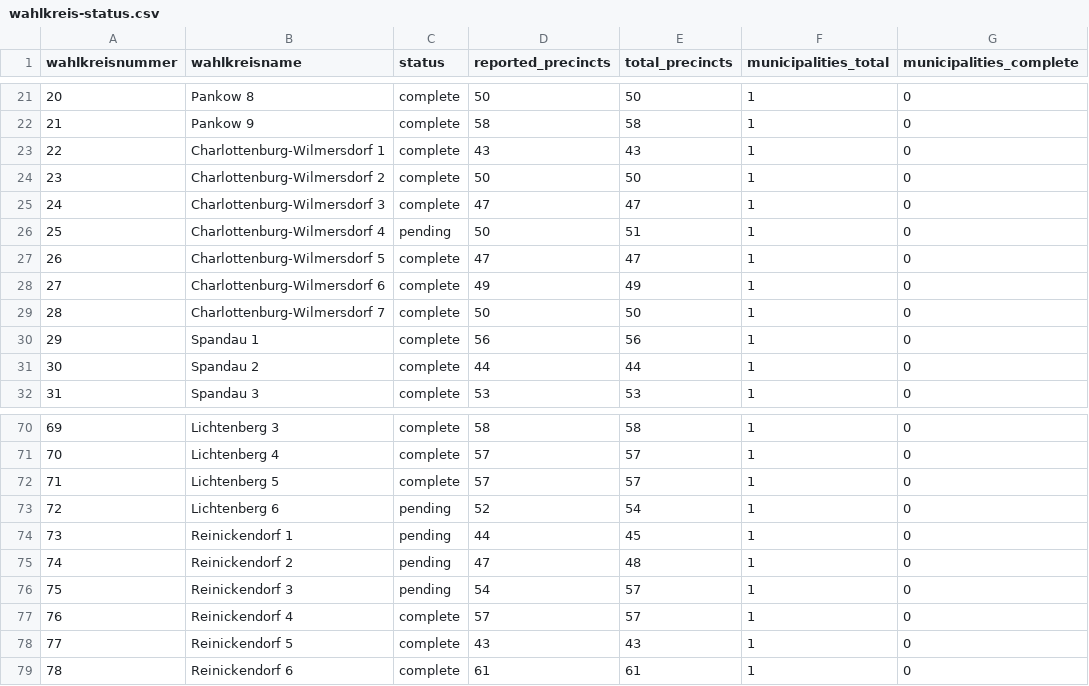
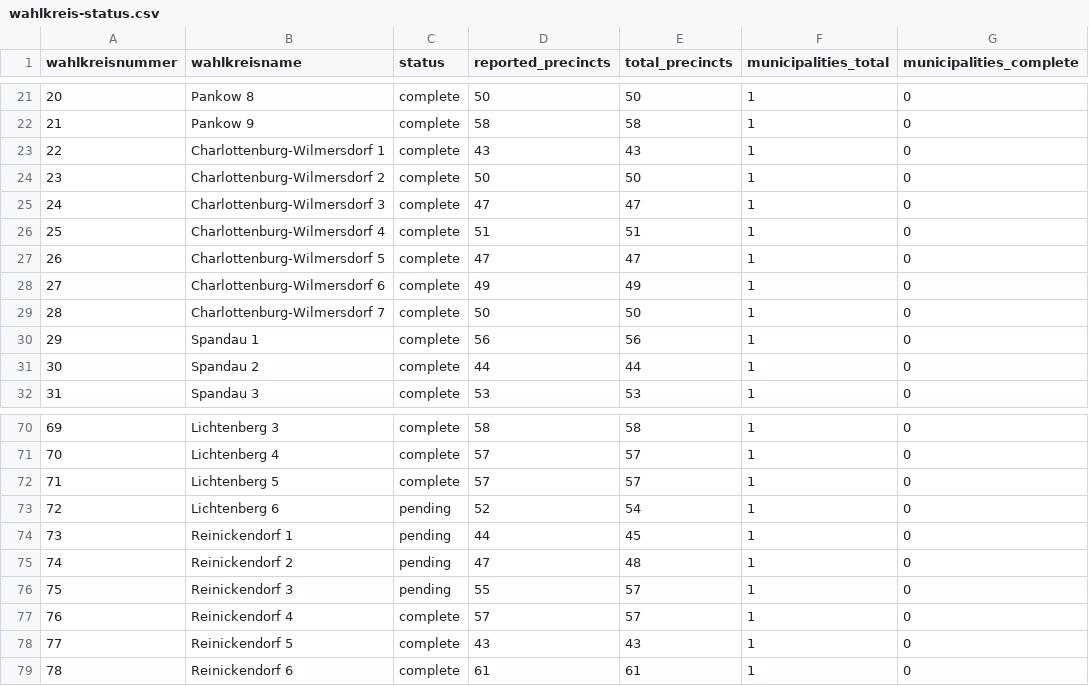
Before and after one commit to volzinnovation/wahl-monitor.de, a CSV file: data/2026-be/metadata/wahlkreis-status.csv, drawn as a sheet; only a part is shown, gaps mark what is left out; the diff names each change by its address in the sheet, - before the commit and + after, or states it on an @@ line.

```diff
--- a/data/2026-be/metadata/wahlkreis-status.csv
+++ b/data/2026-be/metadata/wahlkreis-status.csv
-C26 (status): pending
+C26 (status): complete
-D26 (reported_precincts): 50
+D26 (reported_precincts): 51
-D76 (reported_precincts): 54
+D76 (reported_precincts): 55
```
Also changed, not shown: data/2026-be/latest/official-results-source.csv, data/2026-be/latest/statla_party_results.csv, 4 other files.
